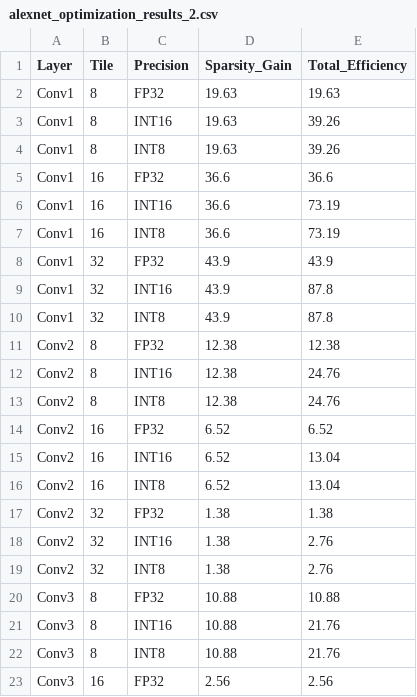
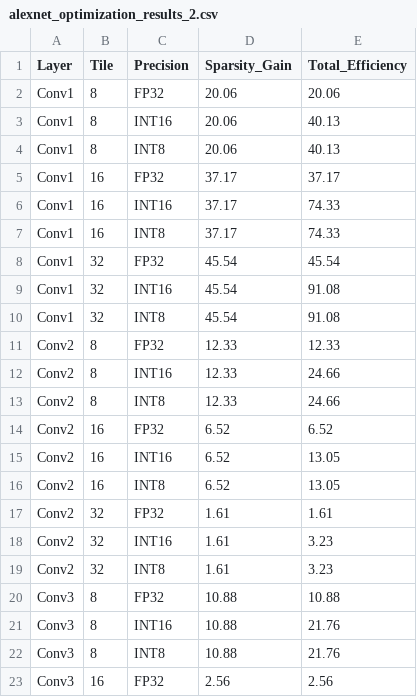
Before and after one commit to kristellesampang/part-4-project, a CSV file: SummerResearch/alexnet_optimization_results_2.csv, drawn as a sheet; only a part is shown; the diff covers the shown part only.

```diff
--- a/SummerResearch/alexnet_optimization_results_2.csv
+++ b/SummerResearch/alexnet_optimization_results_2.csv
@@ -1,20 +1,20 @@
 Layer,Tile,Precision,Sparsity_Gain,Total_Efficiency
-Conv1,8,FP32,19.63,19.63
-Conv1,8,INT16,19.63,39.26
-Conv1,8,INT8,19.63,39.26
-Conv1,16,FP32,36.6,36.6
-Conv1,16,INT16,36.6,73.19
-Conv1,16,INT8,36.6,73.19
-Conv1,32,FP32,43.9,43.9
-Conv1,32,INT16,43.9,87.8
-Conv1,32,INT8,43.9,87.8
-Conv2,8,FP32,12.38,12.38
-Conv2,8,INT16,12.38,24.76
-Conv2,8,INT8,12.38,24.76
+Conv1,8,FP32,20.06,20.06
+Conv1,8,INT16,20.06,40.13
+Conv1,8,INT8,20.06,40.13
+Conv1,16,FP32,37.17,37.17
+Conv1,16,INT16,37.17,74.33
+Conv1,16,INT8,37.17,74.33
+Conv1,32,FP32,45.54,45.54
+Conv1,32,INT16,45.54,91.08
+Conv1,32,INT8,45.54,91.08
+Conv2,8,FP32,12.33,12.33
+Conv2,8,INT16,12.33,24.66
+Conv2,8,INT8,12.33,24.66
 Conv2,16,FP32,6.52,6.52
-Conv2,16,INT16,6.52,13.04
-Conv2,16,INT8,6.52,13.04
-Conv2,32,FP32,1.38,1.38
-Conv2,32,INT16,1.38,2.76
-Conv2,32,INT8,1.38,2.76
+Conv2,16,INT16,6.52,13.05
+Conv2,16,INT8,6.52,13.05
+Conv2,32,FP32,1.61,1.61
+Conv2,32,INT16,1.61,3.23
+Conv2,32,INT8,1.61,3.23
 Conv3,8,FP32,10.88,10.88
```
Also changed, not shown: 24 edited cells elsewhere in this file, SummerResearch/quartus/NonDPR_early_pwr.csv, 10 other files.
